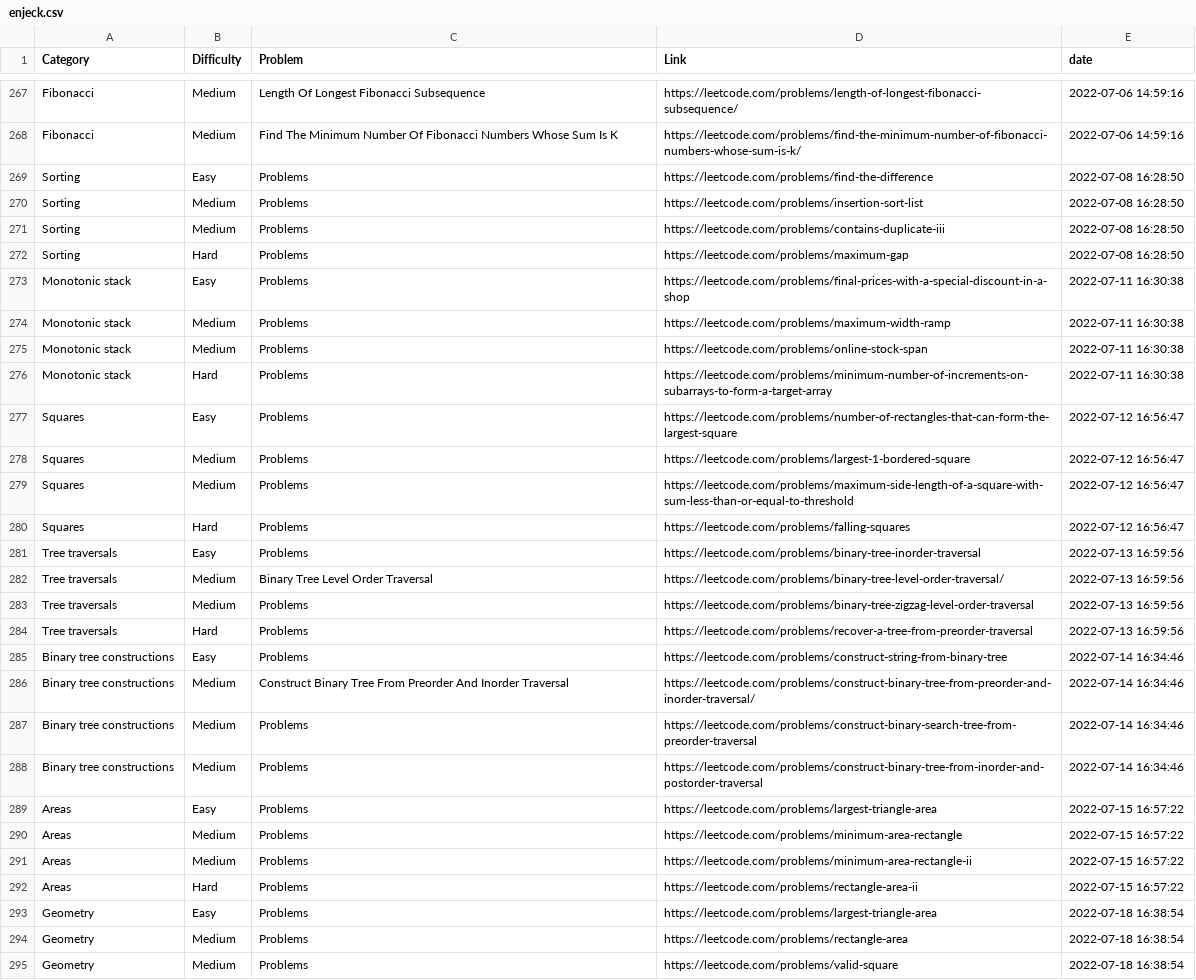
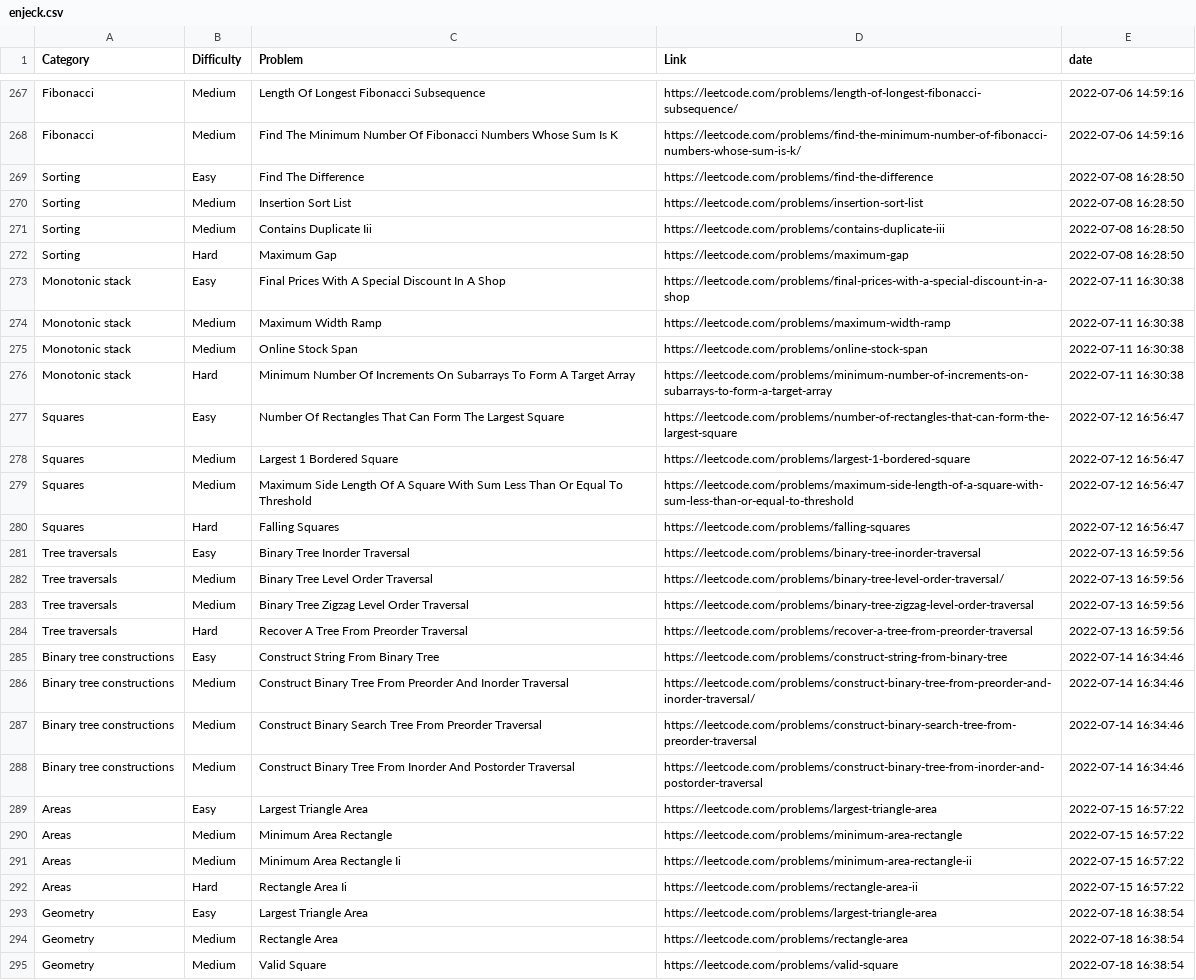
Before and after one commit to ncdejito/leetcode-bot, a CSV file: data/enjeck.csv, drawn as a sheet; only a part is shown, gaps mark what is left out; the diff covers the shown part only; the diff names each change by its address in the sheet, - before the commit and + after, or states it on an @@ line.

Commit message:
Fix Problem=Problems

```diff
--- a/data/enjeck.csv
+++ b/data/enjeck.csv
-C269 (Problem): Problems
+C269 (Problem): Find The Difference
-C270 (Problem): Problems
+C270 (Problem): Insertion Sort List
-C271 (Problem): Problems
+C271 (Problem): Contains Duplicate Iii
-C272 (Problem): Problems
+C272 (Problem): Maximum Gap
-C273 (Problem): Problems
+C273 (Problem): Final Prices With A Special Discount In A Shop
-C274 (Problem): Problems
+C274 (Problem): Maximum Width Ramp
-C275 (Problem): Problems
+C275 (Problem): Online Stock Span
-C276 (Problem): Problems
+C276 (Problem): Minimum Number Of Increments On Subarrays To Form A Target Array
-C277 (Problem): Problems
+C277 (Problem): Number Of Rectangles That Can Form The Largest Square
-C278 (Problem): Problems
+C278 (Problem): Largest 1 Bordered Square
-C279 (Problem): Problems
+C279 (Problem): Maximum Side Length Of A Square With Sum Less Than Or Equal To Threshold
-C280 (Problem): Problems
+C280 (Problem): Falling Squares
-C281 (Problem): Problems
+C281 (Problem): Binary Tree Inorder Traversal
-C283 (Problem): Problems
+C283 (Problem): Binary Tree Zigzag Level Order Traversal
-C284 (Problem): Problems
+C284 (Problem): Recover A Tree From Preorder Traversal
-C285 (Problem): Problems
+C285 (Problem): Construct String From Binary Tree
-C287 (Problem): Problems
+C287 (Problem): Construct Binary Search Tree From Preorder Traversal
-C288 (Problem): Problems
+C288 (Problem): Construct Binary Tree From Inorder And Postorder Traversal
-C289 (Problem): Problems
+C289 (Problem): Largest Triangle Area
-C290 (Problem): Problems
+C290 (Problem): Minimum Area Rectangle
-C291 (Problem): Problems
+C291 (Problem): Minimum Area Rectangle Ii
-C292 (Problem): Problems
+C292 (Problem): Rectangle Area Ii
-C293 (Problem): Problems
+C293 (Problem): Largest Triangle Area
-C294 (Problem): Problems
+C294 (Problem): Rectangle Area
-C295 (Problem): Problems
+C295 (Problem): Valid Square
```
Also changed, not shown: 159 edited cells elsewhere in this file, 1 other file.
